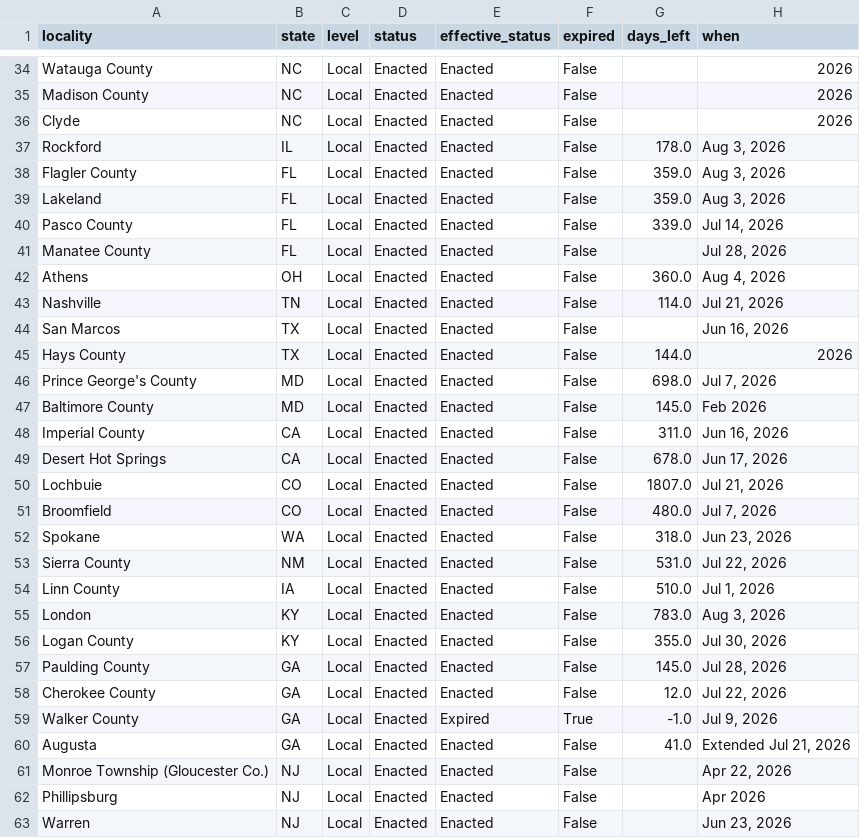
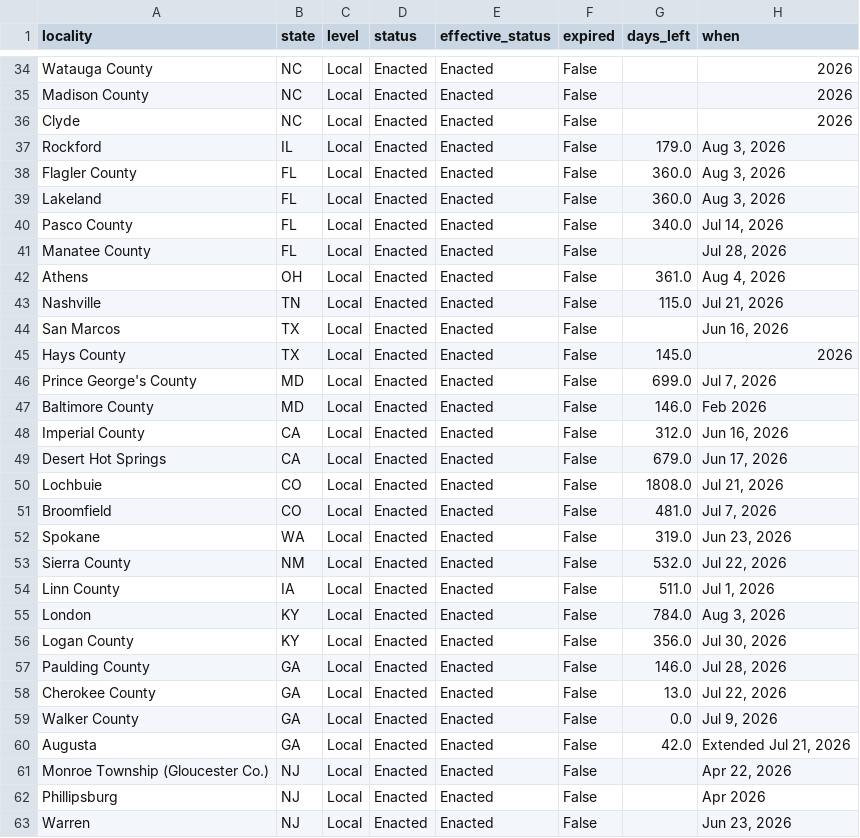
Before and after one commit to MickB74/AIGridTracker, a CSV file: web/data/moratoriums.csv, drawn as a sheet; only a part is shown, gaps mark what is left out; the diff covers the shown part only; the diff names each change by its address in the sheet, - before the commit and + after, or states it on an @@ line.

Commit message:
chore: rebuild static site after merge [skip ci]
Re-run build_site.py on top of the merged CI commit so web/ reflects the
full 641-story archive (CI's own rebuild ran against the pre-backfill
113-story state).

```diff
--- a/web/data/moratoriums.csv
+++ b/web/data/moratoriums.csv
-G37 (days_left): 178.0
+G37 (days_left): 179.0
-G38:G39 (days_left): 359.0
+G38:G39 (days_left): 360.0
-G40 (days_left): 339.0
+G40 (days_left): 340.0
-G42 (days_left): 360.0
+G42 (days_left): 361.0
-G43 (days_left): 114.0
+G43 (days_left): 115.0
-G45 (days_left): 144.0
+G45 (days_left): 145.0
-G46 (days_left): 698.0
+G46 (days_left): 699.0
-G47 (days_left): 145.0
+G47 (days_left): 146.0
-G48 (days_left): 311.0
+G48 (days_left): 312.0
-G49 (days_left): 678.0
+G49 (days_left): 679.0
-G50 (days_left): 1807.0
+G50 (days_left): 1808.0
-G51 (days_left): 480.0
+G51 (days_left): 481.0
-G52 (days_left): 318.0
+G52 (days_left): 319.0
-G53 (days_left): 531.0
+G53 (days_left): 532.0
-G54 (days_left): 510.0
+G54 (days_left): 511.0
-G55 (days_left): 783.0
+G55 (days_left): 784.0
-G56 (days_left): 355.0
+G56 (days_left): 356.0
-G57 (days_left): 145.0
+G57 (days_left): 146.0
-G58 (days_left): 12.0
+G58 (days_left): 13.0
-E59 (effective_status): Expired
+E59 (effective_status): Enacted
-F59 (expired): True
+F59 (expired): False
-G59 (days_left): -1.0
+G59 (days_left): 0.0
-G60 (days_left): 41.0
+G60 (days_left): 42.0
```
Also changed, not shown: 18 edited cells elsewhere in this file, web/data/projects.csv, 22 other files.
